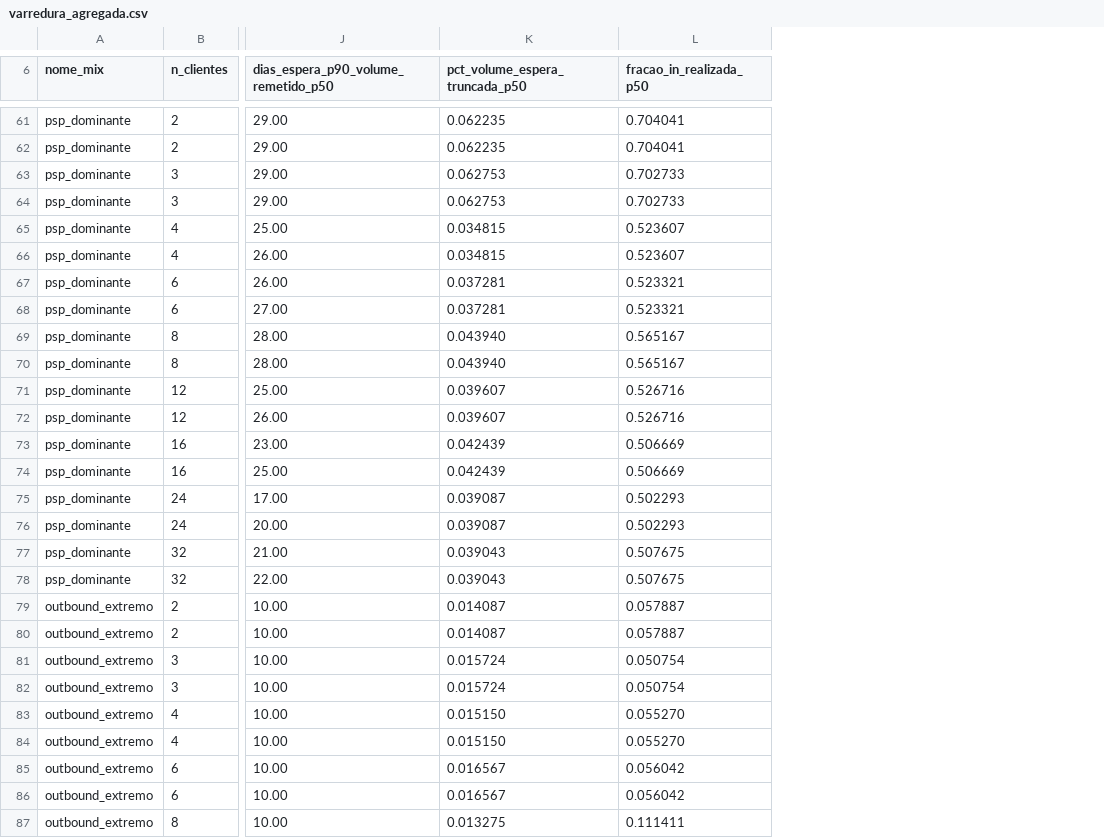
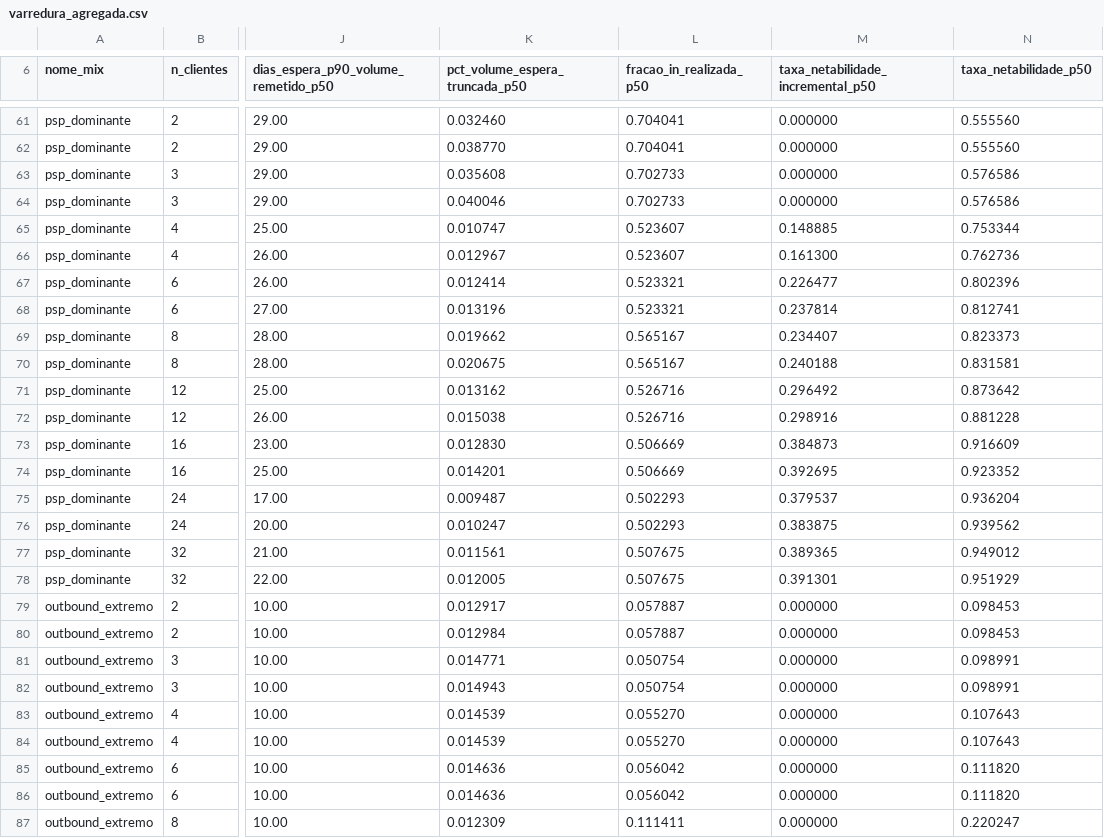
Before and after one commit to altoe2025/MOTOR-DE-FLUXO, a CSV file: resultados/varredura_agregada.csv, drawn as a sheet; only a part is shown, gaps mark what is left out; the diff covers the shown part only; the diff names each change by its address in the sheet, - before the commit and + after, or states it on an @@ line.

```diff
--- a/resultados/varredura_agregada.csv
+++ b/resultados/varredura_agregada.csv
+column M, row 6: taxa_netabilidade_incremental_p50; rows 61-87: 0.000000 | 0.000000 | 0.000000 | 0.000000 | 0.148885 | 0.161300 | 0.226477 | 0.237814 | 0.234407 | 0.240188 | 0.296492 | 0.298916 | 0.384873 | 0.392695 | 0.379537 | 0.383875 | 0.389365 | 0.391301 | 0.000000 | 0.000000 | 0.000000 | 0.000000 | 0.000000 | 0.000000 | 0.000000 | 0.000000 | 0.000000
+column N (taxa_netabilidade_p50), rows 61-87: 0.555560 | 0.555560 | 0.576586 | 0.576586 | 0.753344 | 0.762736 | 0.802396 | 0.812741 | 0.823373 | 0.831581 | 0.873642 | 0.881228 | 0.916609 | 0.923352 | 0.936204 | 0.939562 | 0.949012 | 0.951929 | 0.098453 | 0.098453 | 0.098991 | 0.098991 | 0.107643 | 0.107643 | 0.111820 | 0.111820 | 0.220247
-K61 (pct_volume_espera_truncada_p50): 0.062235
+K61 (pct_volume_espera_truncada_p50): 0.032460
-K62 (pct_volume_espera_truncada_p50): 0.062235
+K62 (pct_volume_espera_truncada_p50): 0.038770
-K63 (pct_volume_espera_truncada_p50): 0.062753
+K63 (pct_volume_espera_truncada_p50): 0.035608
-K64 (pct_volume_espera_truncada_p50): 0.062753
+K64 (pct_volume_espera_truncada_p50): 0.040046
-K65 (pct_volume_espera_truncada_p50): 0.034815
+K65 (pct_volume_espera_truncada_p50): 0.010747
-K66 (pct_volume_espera_truncada_p50): 0.034815
+K66 (pct_volume_espera_truncada_p50): 0.012967
-K67 (pct_volume_espera_truncada_p50): 0.037281
+K67 (pct_volume_espera_truncada_p50): 0.012414
-K68 (pct_volume_espera_truncada_p50): 0.037281
+K68 (pct_volume_espera_truncada_p50): 0.013196
-K69 (pct_volume_espera_truncada_p50): 0.043940
+K69 (pct_volume_espera_truncada_p50): 0.019662
-K70 (pct_volume_espera_truncada_p50): 0.043940
+K70 (pct_volume_espera_truncada_p50): 0.020675
-K71 (pct_volume_espera_truncada_p50): 0.039607
+K71 (pct_volume_espera_truncada_p50): 0.013162
-K72 (pct_volume_espera_truncada_p50): 0.039607
+K72 (pct_volume_espera_truncada_p50): 0.015038
-K73 (pct_volume_espera_truncada_p50): 0.042439
+K73 (pct_volume_espera_truncada_p50): 0.012830
-K74 (pct_volume_espera_truncada_p50): 0.042439
+K74 (pct_volume_espera_truncada_p50): 0.014201
-K75 (pct_volume_espera_truncada_p50): 0.039087
+K75 (pct_volume_espera_truncada_p50): 0.009487
-K76 (pct_volume_espera_truncada_p50): 0.039087
+K76 (pct_volume_espera_truncada_p50): 0.010247
-K77 (pct_volume_espera_truncada_p50): 0.039043
+K77 (pct_volume_espera_truncada_p50): 0.011561
-K78 (pct_volume_espera_truncada_p50): 0.039043
+K78 (pct_volume_espera_truncada_p50): 0.012005
-K79 (pct_volume_espera_truncada_p50): 0.014087
+K79 (pct_volume_espera_truncada_p50): 0.012917
-K80 (pct_volume_espera_truncada_p50): 0.014087
+K80 (pct_volume_espera_truncada_p50): 0.012984
-K81 (pct_volume_espera_truncada_p50): 0.015724
+K81 (pct_volume_espera_truncada_p50): 0.014771
-K82 (pct_volume_espera_truncada_p50): 0.015724
+K82 (pct_volume_espera_truncada_p50): 0.014943
-K83:K84 (pct_volume_espera_truncada_p50): 0.015150
+K83:K84 (pct_volume_espera_truncada_p50): 0.014539
-K85:K86 (pct_volume_espera_truncada_p50): 0.016567
+K85:K86 (pct_volume_espera_truncada_p50): 0.014636
-K87 (pct_volume_espera_truncada_p50): 0.013275
+K87 (pct_volume_espera_truncada_p50): 0.012309
```
Also changed, not shown: 63 edited cells elsewhere in this file, 5 other files.
